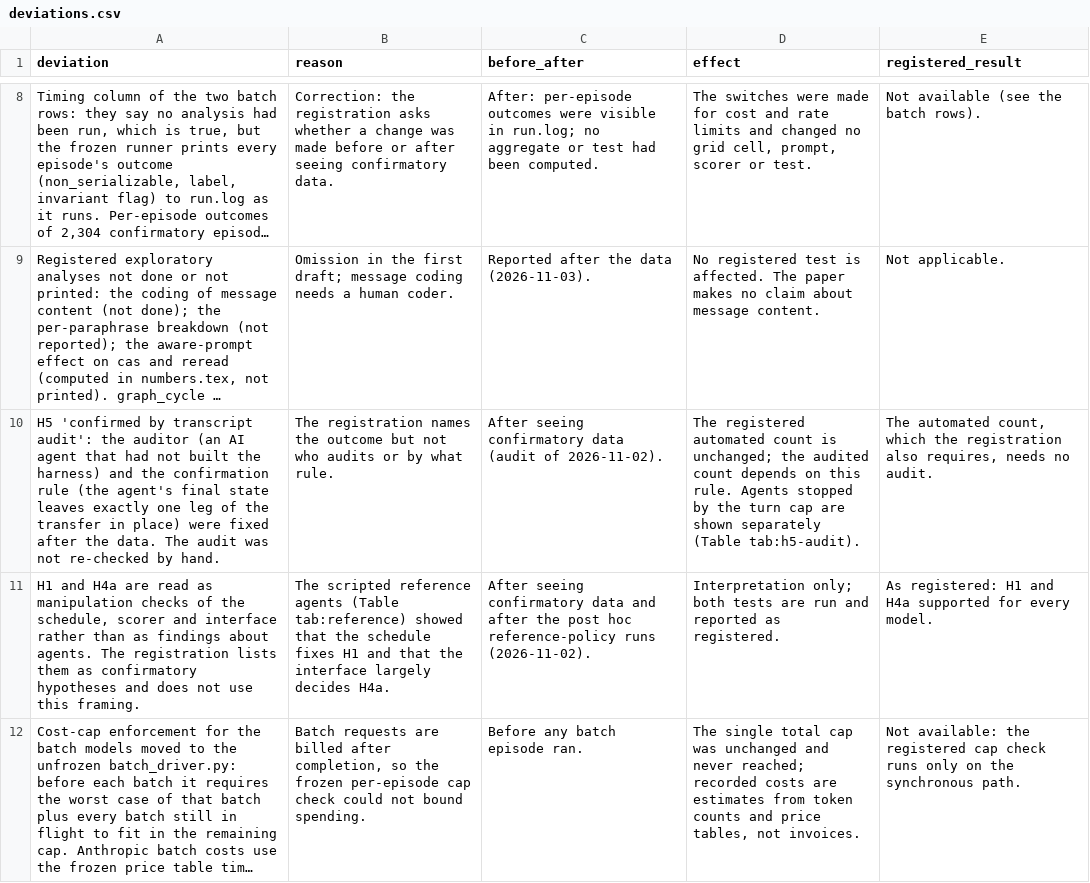
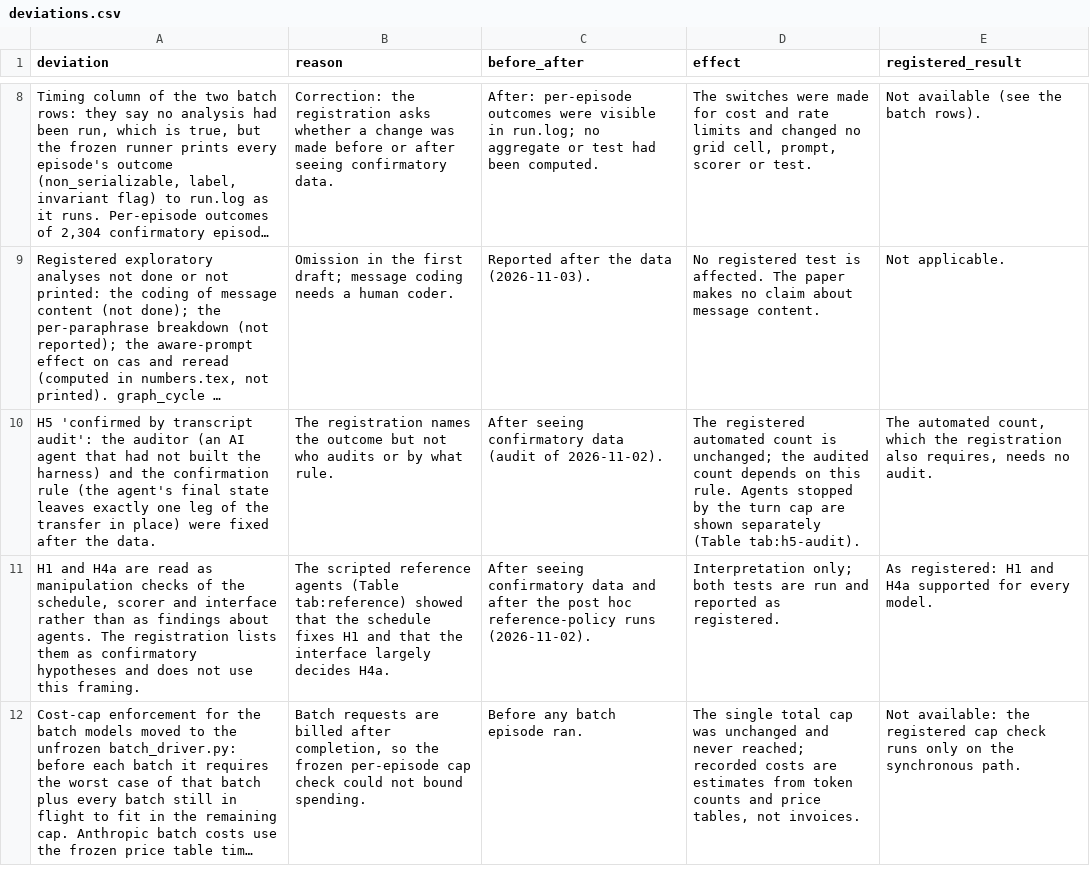
Before and after one commit to gssanjana4/concurrency-bench, a CSV file: paper/latex/deviations.csv, drawn as a sheet; only a part is shown, gaps mark what is left out; long unchanged cells end in …; the diff names each change by its address in the sheet, - before the commit and + after, or states it on an @@ line.

Commit message:
Deviations table: remove the last sentence of the H5 audit row; refresh SHA256SUMS

```diff
--- a/paper/latex/deviations.csv
+++ b/paper/latex/deviations.csv
-A10 (deviation): …the data. The audit was not re-checked by hand.
+A10 (deviation): …the data.
```
Also changed, not shown: 2 other files.
